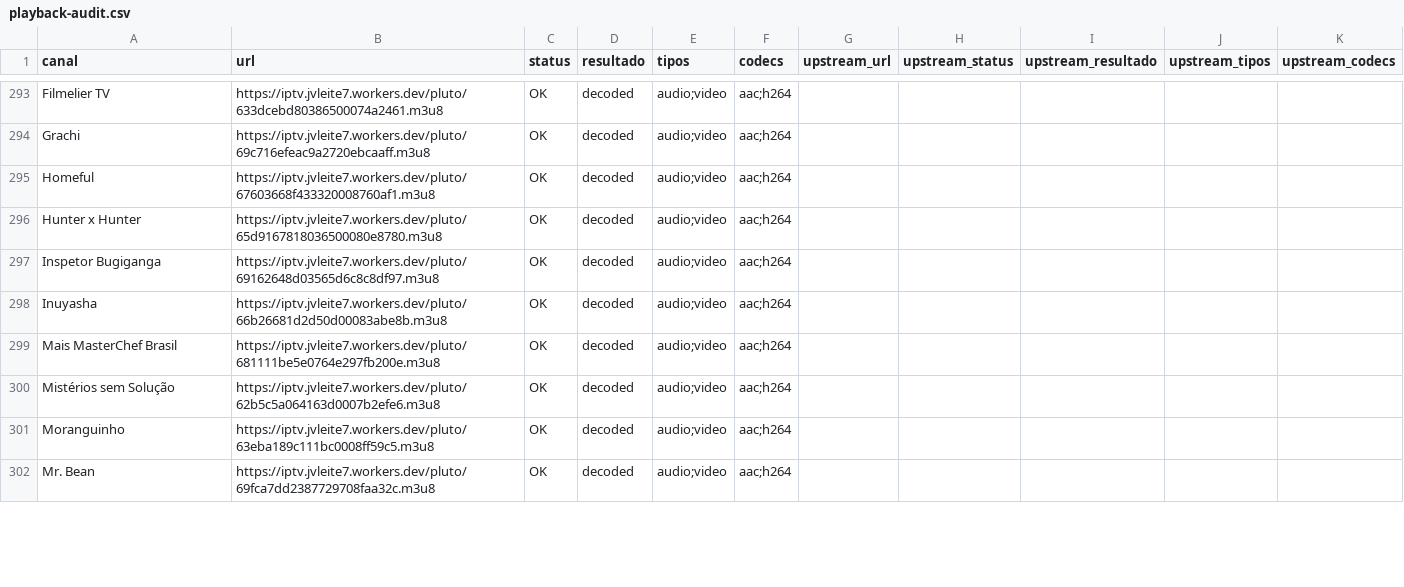
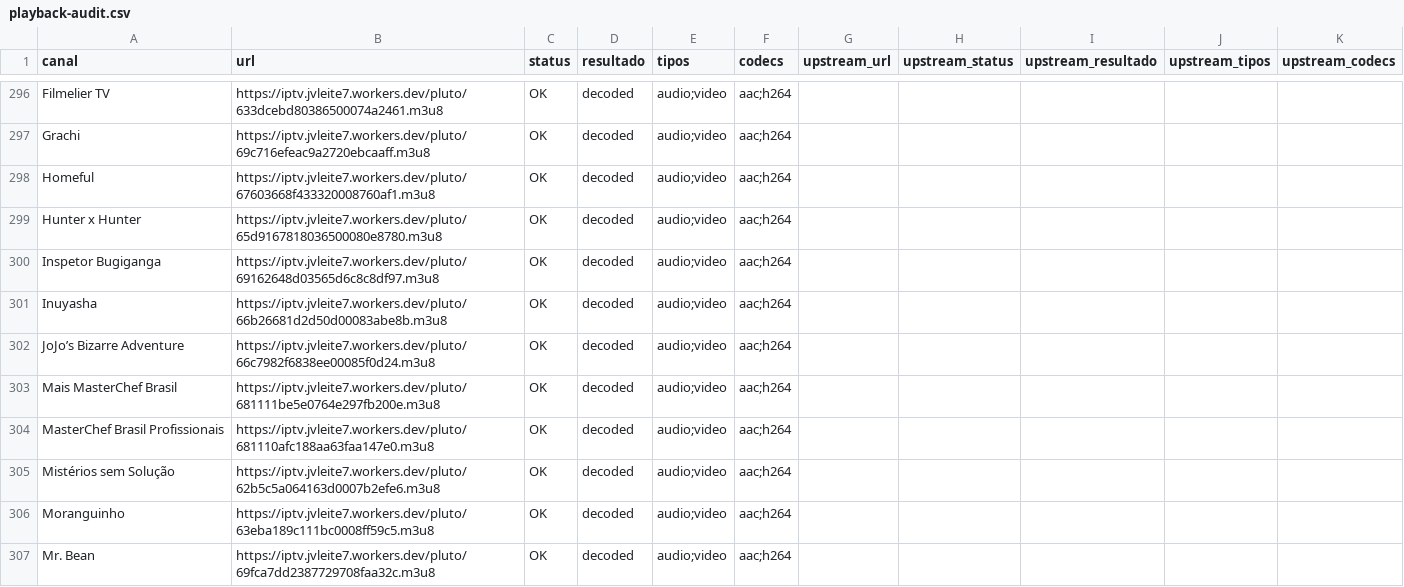
Before and after one commit to feijaum/iptv, a CSV file: playback-audit.csv, drawn as a sheet; only a part is shown, gaps mark what is left out; the diff covers the shown part only.

```diff
--- a/playback-audit.csv
+++ b/playback-audit.csv
@@ -298,3 +301,5 @@ Inspetor Bugiganga,https://iptv.jvleite7.workers.dev/pluto/69162648d03565d6c8c8d
 Inuyasha,https://iptv.jvleite7.workers.dev/pluto/66b26681d2d50d00083abe8b.m3u8,OK,decoded,audio;video,aac;h264,,,,,
+JoJo’s Bizarre Adventure,https://iptv.jvleite7.workers.dev/pluto/66c7982f6838ee00085f0d24.m3u8,OK,decoded,audio;video,aac;h264,,,,,
 Mais MasterChef Brasil,https://iptv.jvleite7.workers.dev/pluto/681111be5e0764e297fb200e.m3u8,OK,decoded,audio;video,aac;h264,,,,,
+MasterChef Brasil Profissionais,https://iptv.jvleite7.workers.dev/pluto/681110afc188aa63faa147e0.m3u8,OK,decoded,audio;video,aac;h264,,,,,
 Mistérios sem Solução,https://iptv.jvleite7.workers.dev/pluto/62b5c5a064163d0007b2efe6.m3u8,OK,decoded,audio;video,aac;h264,,,,,
```
Also changed, not shown: 11 added rows, 12 removed rows, 1 moved row and 15 edited cells elsewhere in this file, 2 other files.
